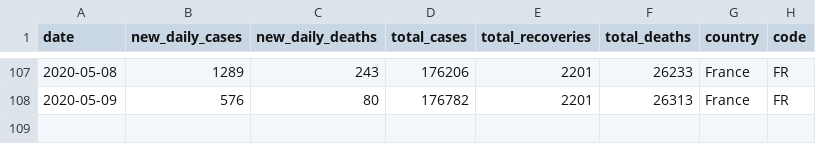
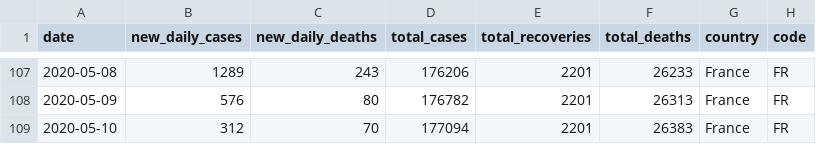
Before and after one commit to aayushgupta97/covid-dash, a CSV file: data/top_6_timeseries/country_6.csv, drawn as a sheet; only a part is shown, gaps mark what is left out.

```diff
--- a/data/top_6_timeseries/country_6.csv
+++ b/data/top_6_timeseries/country_6.csv
@@ -108 +108,2 @@ date,new_daily_cases,new_daily_deaths,total_cases,total_recoveries,total_deaths,
 2020-05-09,576,80,176782,2201,26313,France,FR
+2020-05-10,312,70,177094,2201,26383,France,FR
```
Also changed, not shown: data/COVID_Global_Timeseries.csv, data/COVID_countrywise_total_data.csv, 12 other files.
